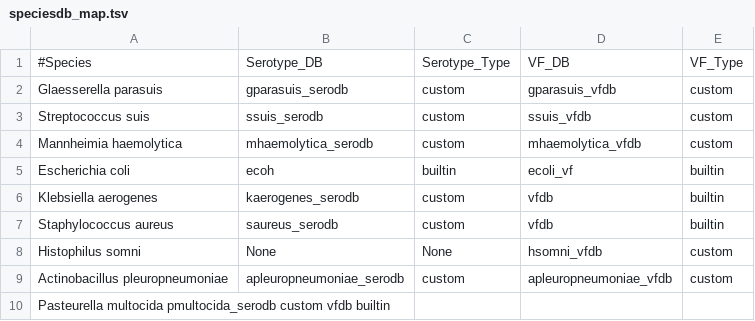
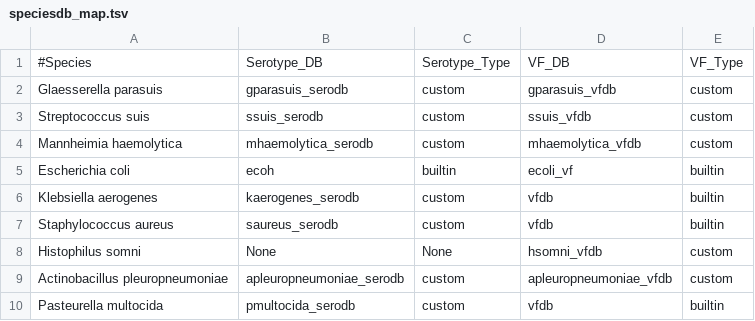
Before and after one commit to dhineshp565/bugpipe, a TSV file: speciesdb_map.tsv, drawn as a sheet; removed rows and columns are numbered as before the commit, all else as after; the diff names each change by its address in the sheet, - before the commit and + after, or states it on an @@ line.

Commit message:
corrected with tab delimiter

```diff
--- a/speciesdb_map.tsv
+++ b/speciesdb_map.tsv
-row 10: Pasteurella multocida pmultocida_serodb custom vfdb builtin
+row 10: Pasteurella multocida | pmultocida_serodb | custom | vfdb | builtin
```
